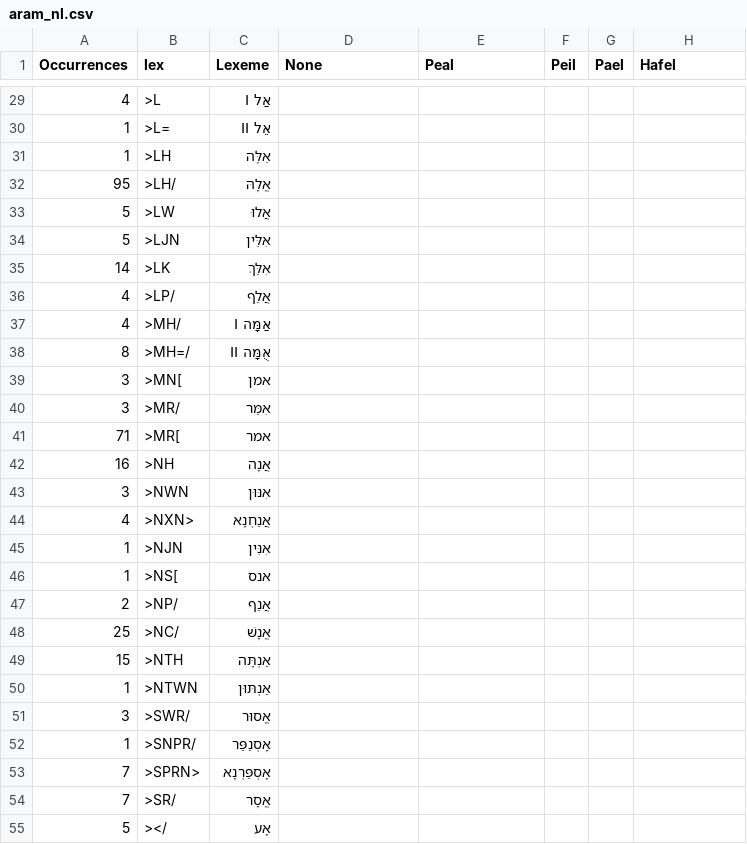
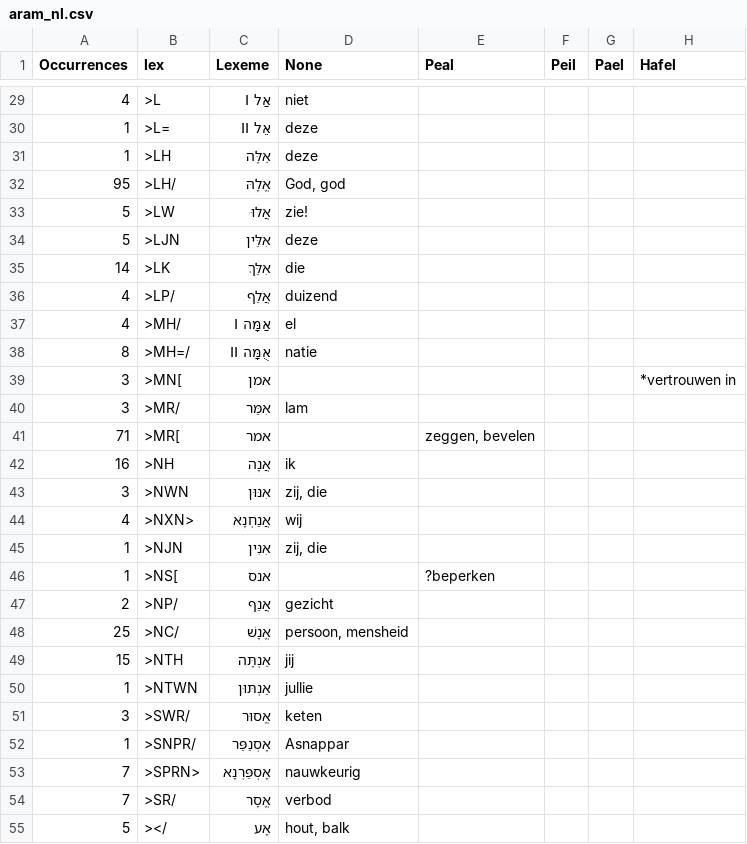
Before and after one commit to EzerIT/BibleOL, a CSV file: lexicons/aram_nl.csv, drawn as a sheet; only a part is shown, gaps mark what is left out; the diff covers the shown part only; the diff names each change by its address in the sheet, - before the commit and + after, or states it on an @@ line.

```diff
--- a/lexicons/aram_nl.csv
+++ b/lexicons/aram_nl.csv
-D29 (None): (empty)
+D29 (None): niet
-D30:D31 (None): (empty)
+D30:D31 (None): deze
-D32 (None): (empty)
+D32 (None): God, god
-D33 (None): (empty)
+D33 (None): zie!
-D34 (None): (empty)
+D34 (None): deze
-D35 (None): (empty)
+D35 (None): die
-D36 (None): (empty)
+D36 (None): duizend
-D37 (None): (empty)
+D37 (None): el
-D38 (None): (empty)
+D38 (None): natie
-H39 (Hafel): (empty)
+H39 (Hafel): *vertrouwen in
-D40 (None): (empty)
+D40 (None): lam
-E41 (Peal): (empty)
+E41 (Peal): zeggen, bevelen
-D42 (None): (empty)
+D42 (None): ik
-D43 (None): (empty)
+D43 (None): zij, die
-D44 (None): (empty)
+D44 (None): wij
-D45 (None): (empty)
+D45 (None): zij, die
-E46 (Peal): (empty)
+E46 (Peal): ?beperken
-D47 (None): (empty)
+D47 (None): gezicht
-D48 (None): (empty)
+D48 (None): persoon, mensheid
-D49 (None): (empty)
+D49 (None): jij
-D50 (None): (empty)
+D50 (None): jullie
-D51 (None): (empty)
+D51 (None): keten
-D52 (None): (empty)
+D52 (None): Asnappar
-D53 (None): (empty)
+D53 (None): nauwkeurig
-D54 (None): (empty)
+D54 (None): verbod
-D55 (None): (empty)
+D55 (None): hout, balk
```
Also changed, not shown: 57 edited cells elsewhere in this file, 3 other files.
